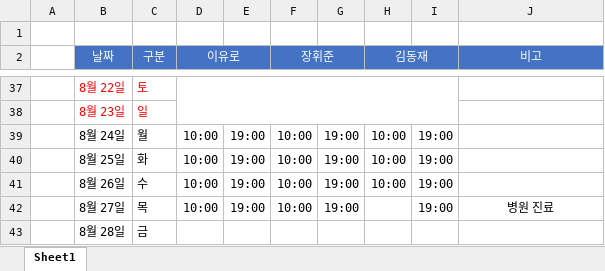
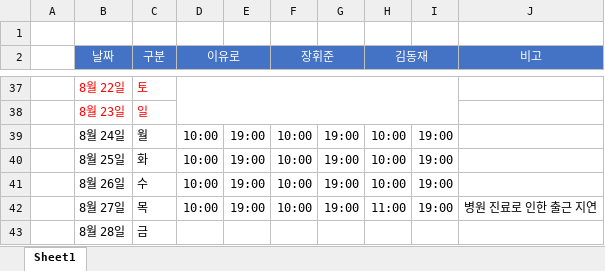
Before and after one commit to rheeeuro/joyrun, an Excel workbook: docs/출퇴근 관리.xlsx, sheet Sheet1, drawn as a sheet; only a part is shown, gaps mark what is left out; values as stored, in another font and other column widths than the file's, no borders; the diff names each change by its address in the sheet, - before the commit and + after, or states it on an @@ line.

```diff
--- a/docs/출퇴근 관리.xlsx (sheet Sheet1)
+++ b/docs/출퇴근 관리.xlsx (sheet Sheet1)
-H42 (김동재): (empty)
+H42 (김동재): 11:00
-J42 (비고): 병원 진료
+J42 (비고): 병원 진료로 인한 출근 지연
```
Also changed, not shown: 3 other files.
